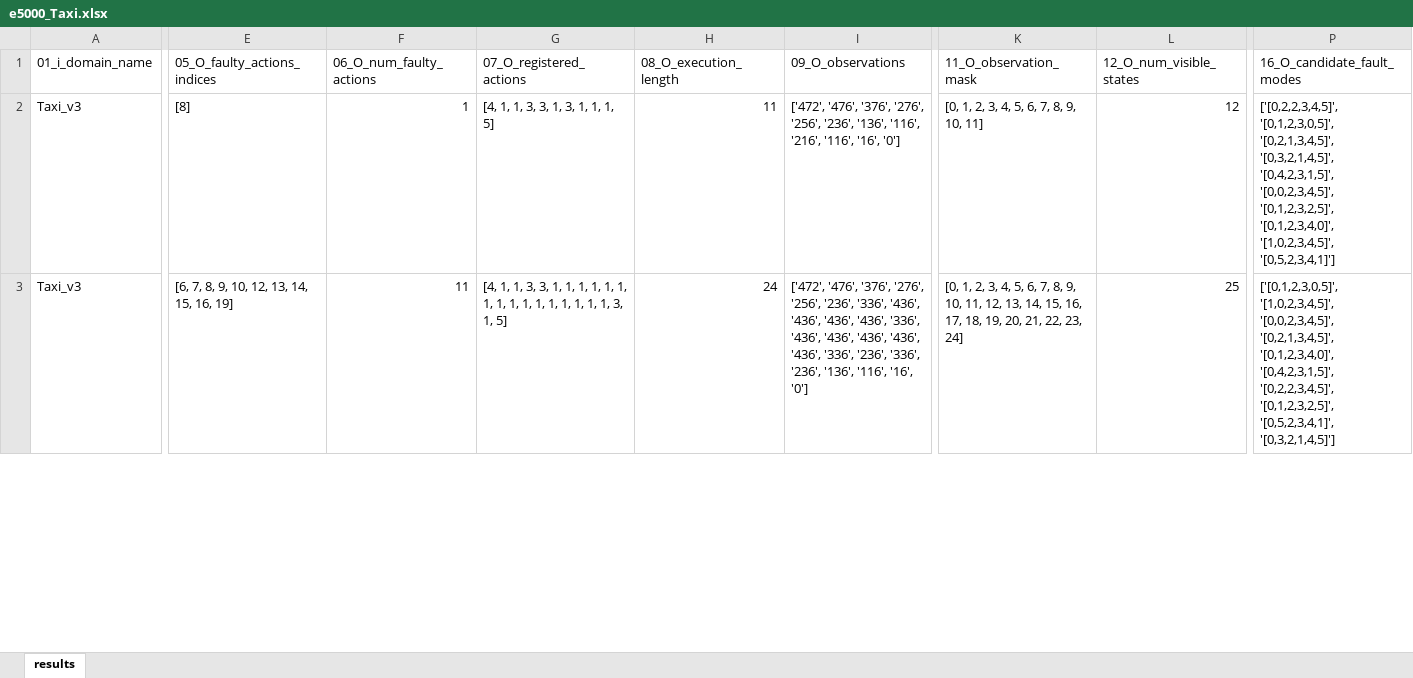
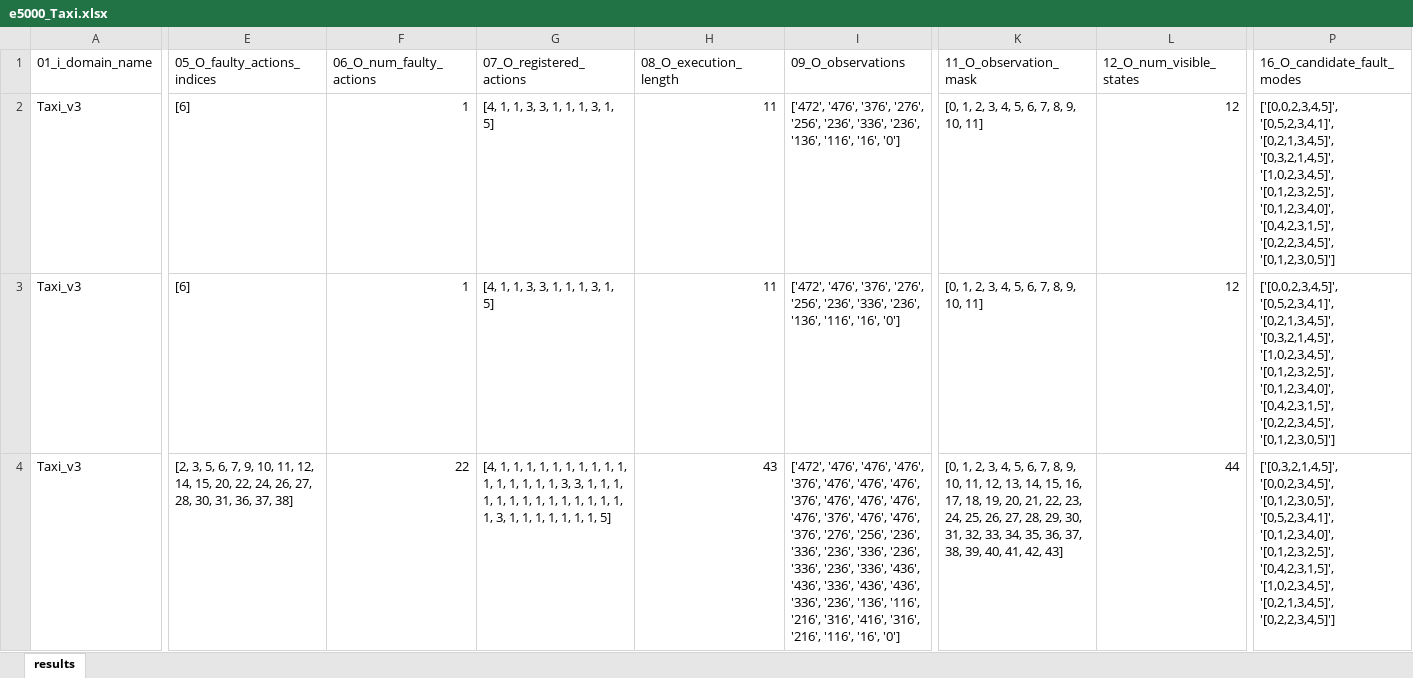
Before and after one commit to aviramom/drl-fault-inference, an Excel workbook: experimental results/e5000_Taxi.xlsx, sheet results, drawn as a sheet; only a part is shown, gaps mark what is left out; values as stored, in another font and other column widths than the file's, no borders; table styles not drawn; addresses are those after the commit; rows hold the shown columns only; the diff covers the shown part only; the diff names each change by its address in the sheet, - before the commit and + after, or states it on an @@ line.

Commit message:
all 5 domains working!!!!

```diff
--- a/experimental results/e5000_Taxi.xlsx (sheet results)
+++ b/experimental results/e5000_Taxi.xlsx (sheet results)
-E2 (05_O_faulty_actions_indices): [8]
+E2 (05_O_faulty_actions_indices): [6]
-G2 (07_O_registered_actions): [4, 1, 1, 3, 3, 1, 3, 1, 1, 1, 5]
+G2 (07_O_registered_actions): [4, 1, 1, 3, 3, 1, 1, 1, 3, 1, 5]
-I2 (09_O_observations): …'256', '236', '136', '116', '216', '116', '16',…
+I2 (09_O_observations): …'256', '236', '336', '236', '136', '116', '16',…
-P2 (16_O_candidate_fault_modes): ['[0,2,2,3,4,5]', '[0,1,2,3,0,5]', '[0,2,1,3,4,5]', '[0,3,2,1,4,5]', '[0,4,2,3,1,5]', '[0,0,2,3,4,5]', '[0,1,2,3,2,5]', '[0,1,2,3,4,0]', '[1,0,2,3,4,5]', '[0,5,2,3,4,1]']
+P2 (16_O_candidate_fault_modes): ['[0,0,2,3,4,5]', '[0,5,2,3,4,1]', '[0,2,1,3,4,5]', '[0,3,2,1,4,5]', '[1,0,2,3,4,5]', '[0,1,2,3,2,5]', '[0,1,2,3,4,0]', '[0,4,2,3,1,5]', '[0,2,2,3,4,5]', '[0,1,2,3,0,5]']
+row 3: Taxi_v3 | [6] | 1 | [4, 1, 1, 3, 3, 1, 1, 1, 3, 1, 5] | 11 | ['472', '476', '376', '276', '256', '236', '336', '236', '136', '116', '16', '0'] | [0, 1, 2, 3, 4, 5, 6, 7, 8, 9, 10, 11] | 12 | ['[0,0,2,3,4,5]', '[0,5,2,3,4,1]', '[0,2,1,3,4,5]', '[0,3,2,1,4,5]', '[1,0,2,3,4,5]', '[0,1,2,3,2,5]', '[0,1,2,3,4,0]', '[0,4,2,3,1,5]', '[0,2,2,3,4,5]', '[0,1,2,3,0,5]']
-E4 (05_O_faulty_actions_indices): [6, 7, 8, 9, 10, 12, 13, 14, 15, 16, 19]
+E4 (05_O_faulty_actions_indices): [2, 3, 5, 6, 7, 9, 10, 11, 12, 14, 15, 20, 22, 24, 26, 27, 28, 30, 31, 36, 37, 38]
-F4 (06_O_num_faulty_actions): 11
+F4 (06_O_num_faulty_actions): 22
-G4 (07_O_registered_actions): …1, 1, 3, 3, 1, 1, 1, 1, 1, 1, 1, 1, 1, 1, 1, 1, 1, 1, 1, 1, 3, 1, 5]
+G4 (07_O_registered_actions): …1, 1, 1, 1, 1, 1, 1, 1, 1, 1, 1, 1, 1, 1, 1, 1, 3, 3, 1, 1, 1, 1, 1, 1, 1, 1, 1, 1, 1, 1, 1, 1, 1, 3, 1, 1, 1, 1, 1, 1, 1, 5]
-H4 (08_O_execution_length): 24
+H4 (08_O_execution_length): 43
-I4 (09_O_observations): ['472', '476', '376', '276', '256', '236', '336', '436', '436', '436', '436', '336', '436', '436', '436', '436', '436', '336', '236', '336', '236', '136', '116', '16',…
+I4 (09_O_observations): ['472', '476', '476', '476', '376', '476', '476', '476', '376', '476', '476', '476', '476', '376', '476', '476', '376', '276', '256', '236', '336', '236', '336', '236', '336', '236', '336', '436', '436', '336', '436', '436', '336', '236', '136', '116', '216', '316', '416', '316', '216', '116', '16',…
-K4 (11_O_observation_mask): …22, 23, 24]
+K4 (11_O_observation_mask): …22, 23, 24, 25, 26, 27, 28, 29, 30, 31, 32, 33, 34, 35, 36, 37, 38, 39, 40, 41, 42, 43]
-L4 (12_O_num_visible_states): 25
+L4 (12_O_num_visible_states): 44
-P4 (16_O_candidate_fault_modes): ['[0,1,2,3,0,5]', '[1,0,2,3,4,5]', '[0,0,2,3,4,5]', '[0,2,1,3,4,5]', '[0,1,2,3,4,0]', '[0,4,2,3,1,5]', '[0,2,2,3,4,5]', '[0,1,2,3,2,5]', '[0,5,2,3,4,1]', '[0,3,2,1,4,5]']
+P4 (16_O_candidate_fault_modes): ['[0,3,2,1,4,5]', '[0,0,2,3,4,5]', '[0,1,2,3,0,5]', '[0,5,2,3,4,1]', '[0,1,2,3,4,0]', '[0,1,2,3,2,5]', '[0,4,2,3,1,5]', '[1,0,2,3,4,5]', '[0,2,1,3,4,5]', '[0,2,2,3,4,5]']
```
Also changed, not shown: 49 added rows and 245 edited cells elsewhere in this sheet, experimental results/e2000_Acrobot.xlsx, experimental results/e3000_CartPole.xlsx, 5 other files.
